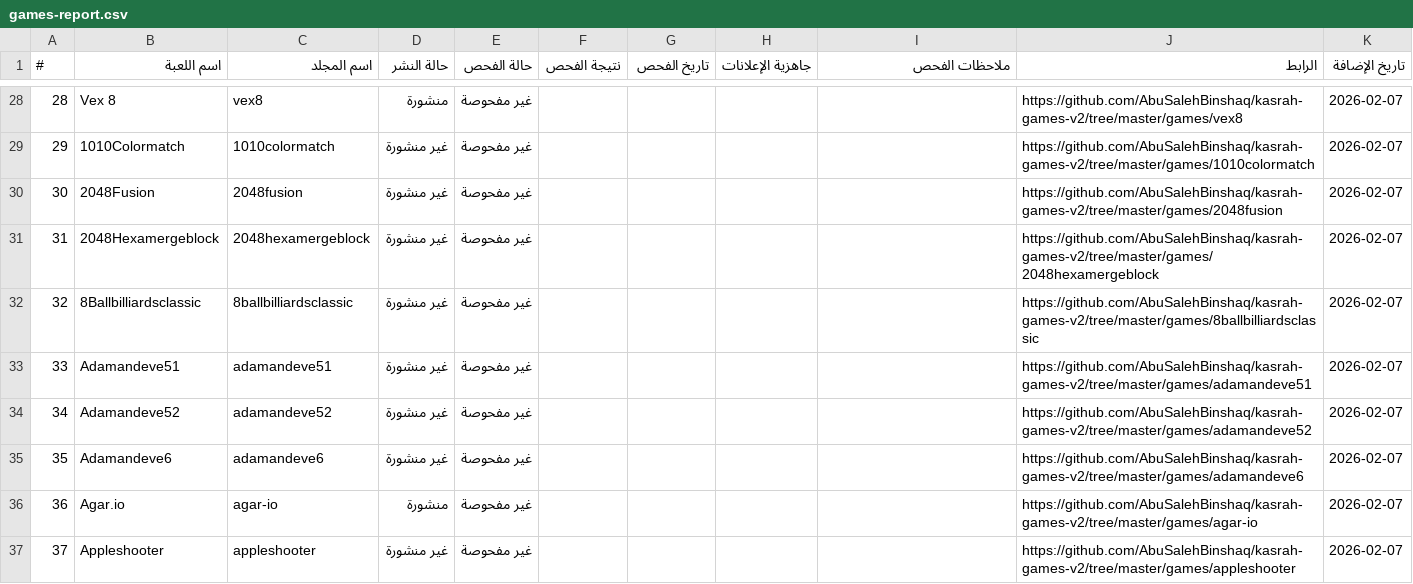
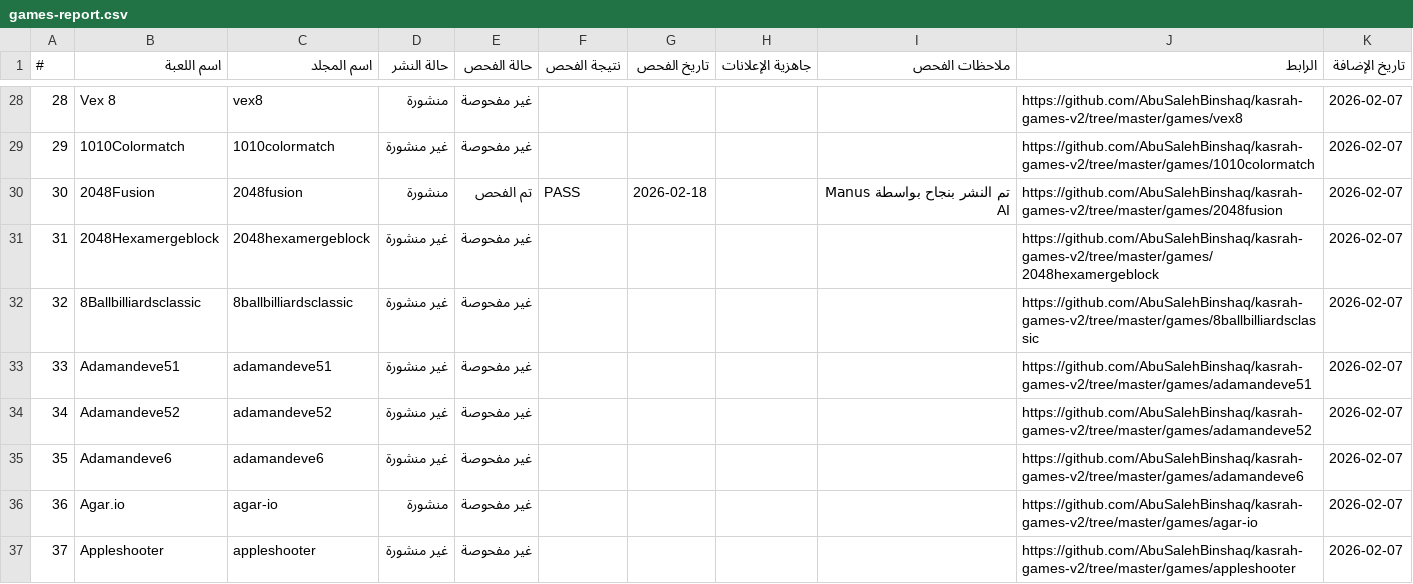
Before and after one commit to AbuSalehBinshaq/kasrah-games-v2, a CSV file: games-report.csv, drawn as a sheet; only a part is shown, gaps mark what is left out.

Commit message:
Update games-report.csv: Publish 2048Fusion

```diff
--- a/games-report.csv
+++ b/games-report.csv
@@ -29,3 +29,3 @@
 29,1010Colormatch,1010colormatch,غير منشورة,غير مفحوصة,,,,,https://github.com/AbuSalehBinshaq/kasrah-games-v2/tree/master/games/1010colormatch,2026-02-07
-30,2048Fusion,2048fusion,غير منشورة,غير مفحوصة,,,,,https://github.com/AbuSalehBinshaq/kasrah-games-v2/tree/master/games/2048fusion,2026-02-07
+30,2048Fusion,2048fusion,منشورة,تم الفحص,PASS,2026-02-18,,تم النشر بنجاح بواسطة Manus AI,https://github.com/AbuSalehBinshaq/kasrah-games-v2/tree/master/games/2048fusion,2026-02-07
 31,2048Hexamergeblock,2048hexamergeblock,غير منشورة,غير مفحوصة,,,,,https://github.com/AbuSalehBinshaq/kasrah-games-v2/tree/master/games/2048hexamergeblock,2026-02-07
```
